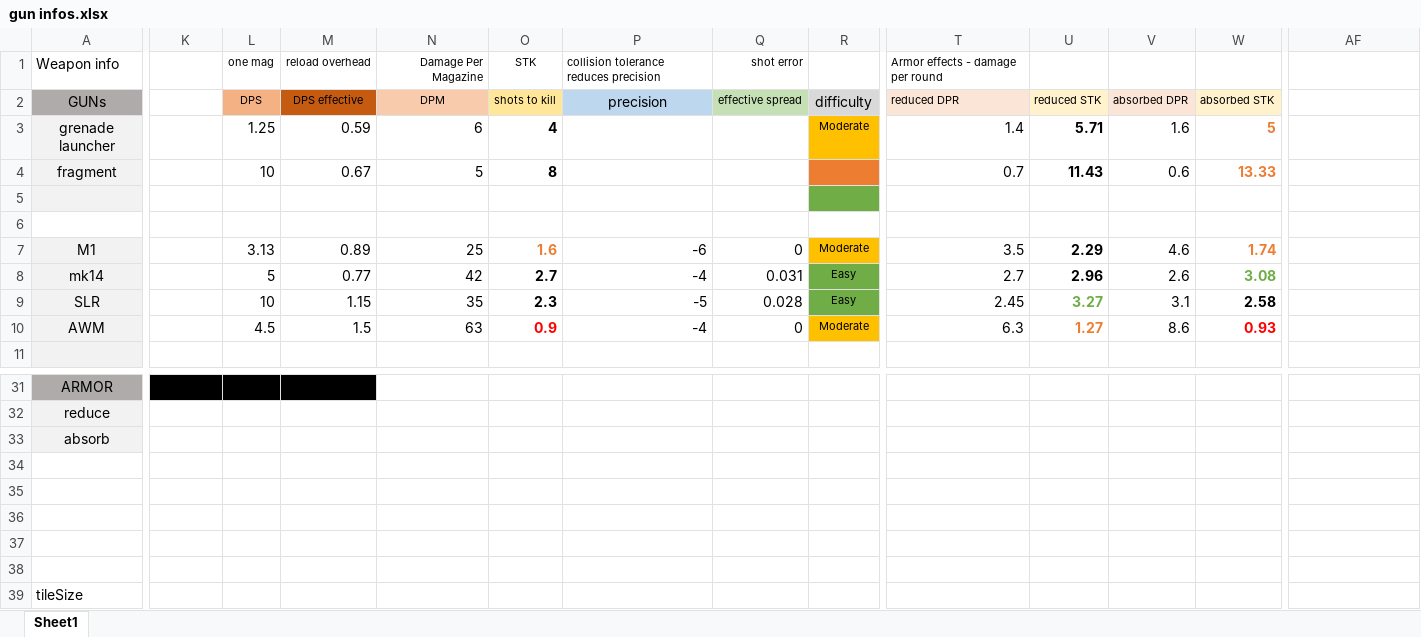
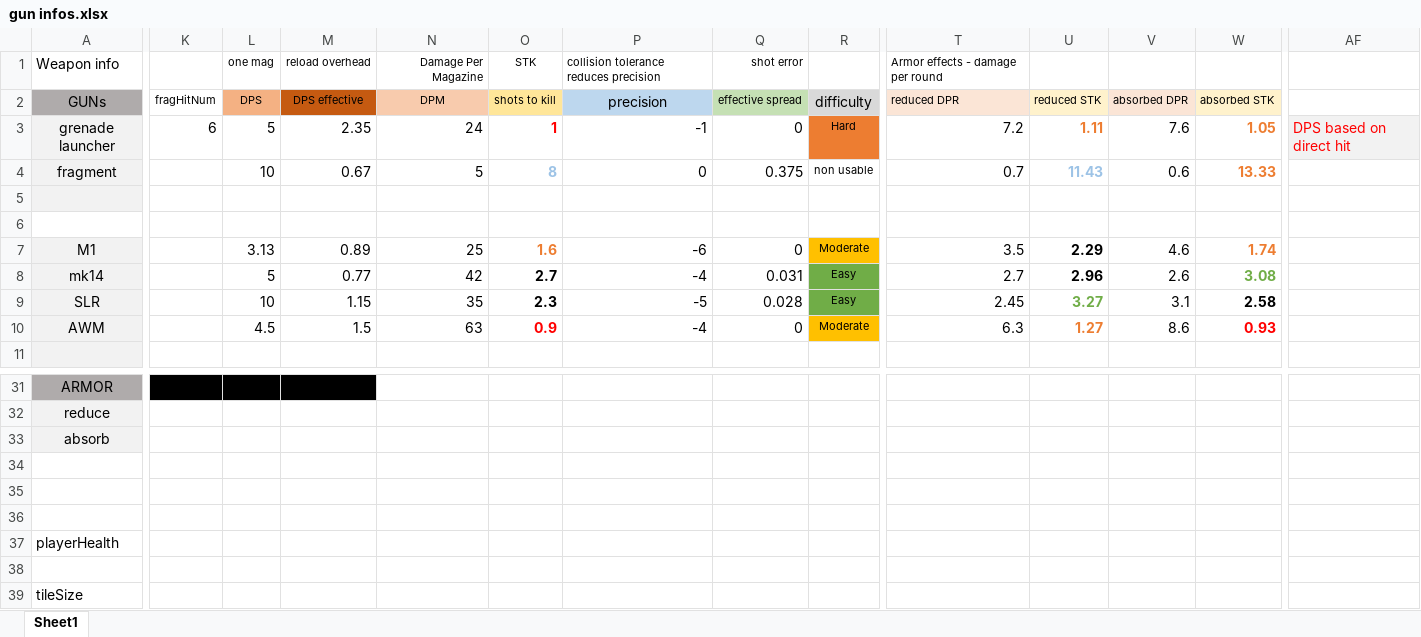
Before and after one commit to blueSparrow2000/blackout, an Excel workbook: gun infos.xlsx, sheet Sheet1, drawn as a sheet; only a part is shown, gaps mark what is left out; values as stored, in another font and other column widths than the file's, no borders; rows hold the shown columns only; the diff covers the shown part only; the diff names each change by its address in the sheet, - before the commit and + after, or states it on an @@ line.

Commit message:
update gun infos

```diff
--- a/gun infos.xlsx (sheet Sheet1)
+++ b/gun infos.xlsx (sheet Sheet1)
-K2: (empty)
+K2: fragHitNum
-K3 (fragHitNum): (empty)
+K3 (fragHitNum): 6
-L3 (DPS): 1.25
+L3 (DPS): 5
-M3 (DPS effective): 0.59
+M3 (DPS effective): 2.35
-N3 (DPM): 6
+N3 (DPM): 24
-O3 (shots to kill): 4
+O3 (shots to kill): 1
-O3 text colour: black
+O3 text colour: #FF0000
-P3 (precision): (empty)
+P3 (precision): -1
-Q3 (effective spread): (empty)
+Q3 (effective spread): 0
-R3 (difficulty): Moderate
+R3 (difficulty): Hard
-R3 fill: #FFC000
+R3 fill: #ED7D31
-T3 (reduced DPR): 1.4
+T3 (reduced DPR): 7.2
-U3 (reduced STK): 5.71
+U3 (reduced STK): 1.11
-U3 text colour: black
+U3 text colour: #ED7D31
-V3 (absorbed DPR): 1.6
+V3 (absorbed DPR): 7.6
-W3 (absorbed STK): 5
+W3 (absorbed STK): 1.05
-AF3: (empty)
+AF3: DPS based on direct hit
-AF3 fill: none
+AF3 fill: #F2F2F2
-O4 text colour: black
+O4 text colour: #9DC3E6
-P4 (precision): (empty)
+P4 (precision): 0
-Q4 (effective spread): (empty)
+Q4 (effective spread): 0.375
-R4 (difficulty): (empty)
+R4 (difficulty): non usable
-R4 fill: #ED7D31
+R4 fill: none
-U4 text colour: black
+U4 text colour: #9DC3E6
-R5 fill: #70AD47
+R5 fill: none
-row 37: (empty)
+row 37: playerHealth
```
Also changed, not shown: 11 edited cells and cell formats elsewhere in this sheet, formulas that keep their value.
